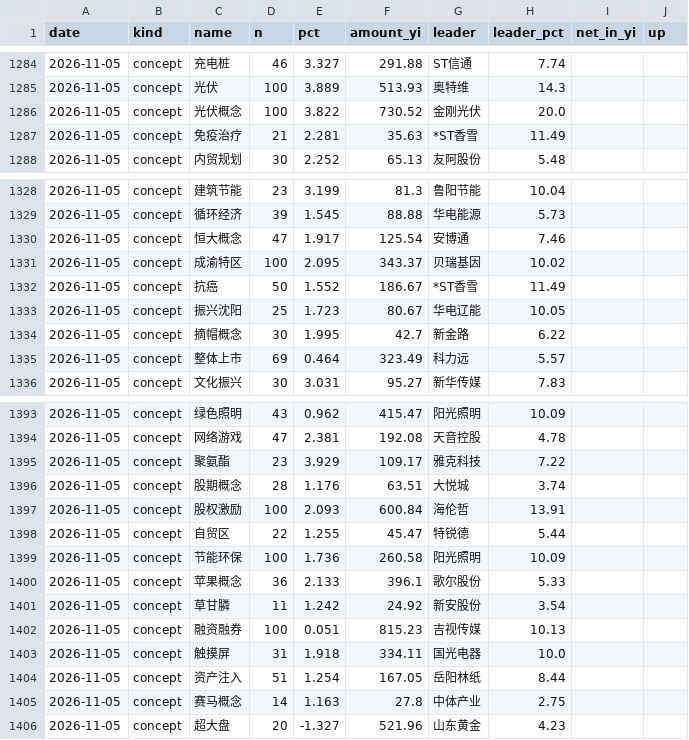
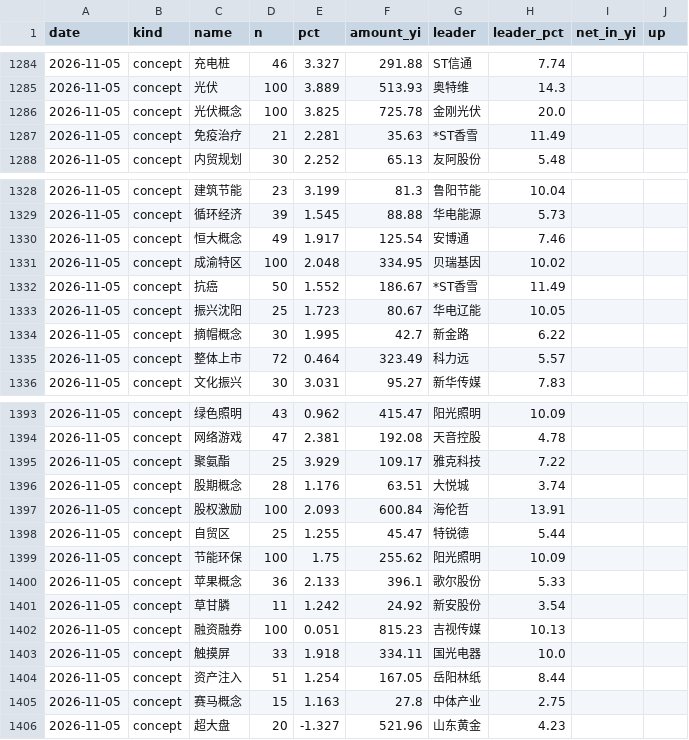
Before and after one commit to gaaiyun/a-share-pulse, a CSV file: data/board_daily.csv, drawn as a sheet; only a part is shown, gaps mark what is left out; the diff covers the shown part only.

```diff
--- a/data/board_daily.csv
+++ b/data/board_daily.csv
@@ -1285,3 +1285,3 @@ date,kind,name,n,pct,amount_yi,leader,leader_pct,net_in_yi,up
 2026-11-05,concept,光伏,100,3.889,513.93,奥特维,14.3,,
-2026-11-05,concept,光伏概念,100,3.822,730.52,金刚光伏,20.0,,
+2026-11-05,concept,光伏概念,100,3.825,725.78,金刚光伏,20.0,,
 2026-11-05,concept,免疫治疗,21,2.281,35.63,*ST香雪,11.49,,
@@ -1329,4 +1329,4 @@ date,kind,name,n,pct,amount_yi,leader,leader_pct,net_in_yi,up
 2026-11-05,concept,循环经济,39,1.545,88.88,华电能源,5.73,,
-2026-11-05,concept,恒大概念,47,1.917,125.54,安博通,7.46,,
-2026-11-05,concept,成渝特区,100,2.095,343.37,贝瑞基因,10.02,,
+2026-11-05,concept,恒大概念,49,1.917,125.54,安博通,7.46,,
+2026-11-05,concept,成渝特区,100,2.048,334.95,贝瑞基因,10.02,,
 2026-11-05,concept,抗癌,50,1.552,186.67,*ST香雪,11.49,,
@@ -1334,3 +1334,3 @@ date,kind,name,n,pct,amount_yi,leader,leader_pct,net_in_yi,up
 2026-11-05,concept,摘帽概念,30,1.995,42.7,新金路,6.22,,
-2026-11-05,concept,整体上市,69,0.464,323.49,科力远,5.57,,
+2026-11-05,concept,整体上市,72,0.464,323.49,科力远,5.57,,
 2026-11-05,concept,文化振兴,30,3.031,95.27,新华传媒,7.83,,
@@ -1394,7 +1394,7 @@ date,kind,name,n,pct,amount_yi,leader,leader_pct,net_in_yi,up
 2026-11-05,concept,网络游戏,47,2.381,192.08,天音控股,4.78,,
-2026-11-05,concept,聚氨酯,23,3.929,109.17,雅克科技,7.22,,
+2026-11-05,concept,聚氨酯,25,3.929,109.17,雅克科技,7.22,,
 2026-11-05,concept,股期概念,28,1.176,63.51,大悦城,3.74,,
 2026-11-05,concept,股权激励,100,2.093,600.84,海伦哲,13.91,,
-2026-11-05,concept,自贸区,22,1.255,45.47,特锐德,5.44,,
-2026-11-05,concept,节能环保,100,1.736,260.58,阳光照明,10.09,,
+2026-11-05,concept,自贸区,25,1.255,45.47,特锐德,5.44,,
+2026-11-05,concept,节能环保,100,1.75,255.62,阳光照明,10.09,,
 2026-11-05,concept,苹果概念,36,2.133,396.1,歌尔股份,5.33,,
@@ -1402,5 +1402,5 @@ date,kind,name,n,pct,amount_yi,leader,leader_pct,net_in_yi,up
 2026-11-05,concept,融资融券,100,0.051,815.23,吉视传媒,10.13,,
-2026-11-05,concept,触摸屏,31,1.918,334.11,国光电器,10.0,,
+2026-11-05,concept,触摸屏,33,1.918,334.11,国光电器,10.0,,
 2026-11-05,concept,资产注入,51,1.254,167.05,岳阳林纸,8.44,,
-2026-11-05,concept,赛马概念,14,1.163,27.8,中体产业,2.75,,
+2026-11-05,concept,赛马概念,15,1.163,27.8,中体产业,2.75,,
 2026-11-05,concept,超大盘,20,-1.327,521.96,山东黄金,4.23,,
```
Also changed, not shown: 18 edited cells elsewhere in this file, data/raw/bond_yield.csv, data/raw/buffett.csv, 14 other files.
